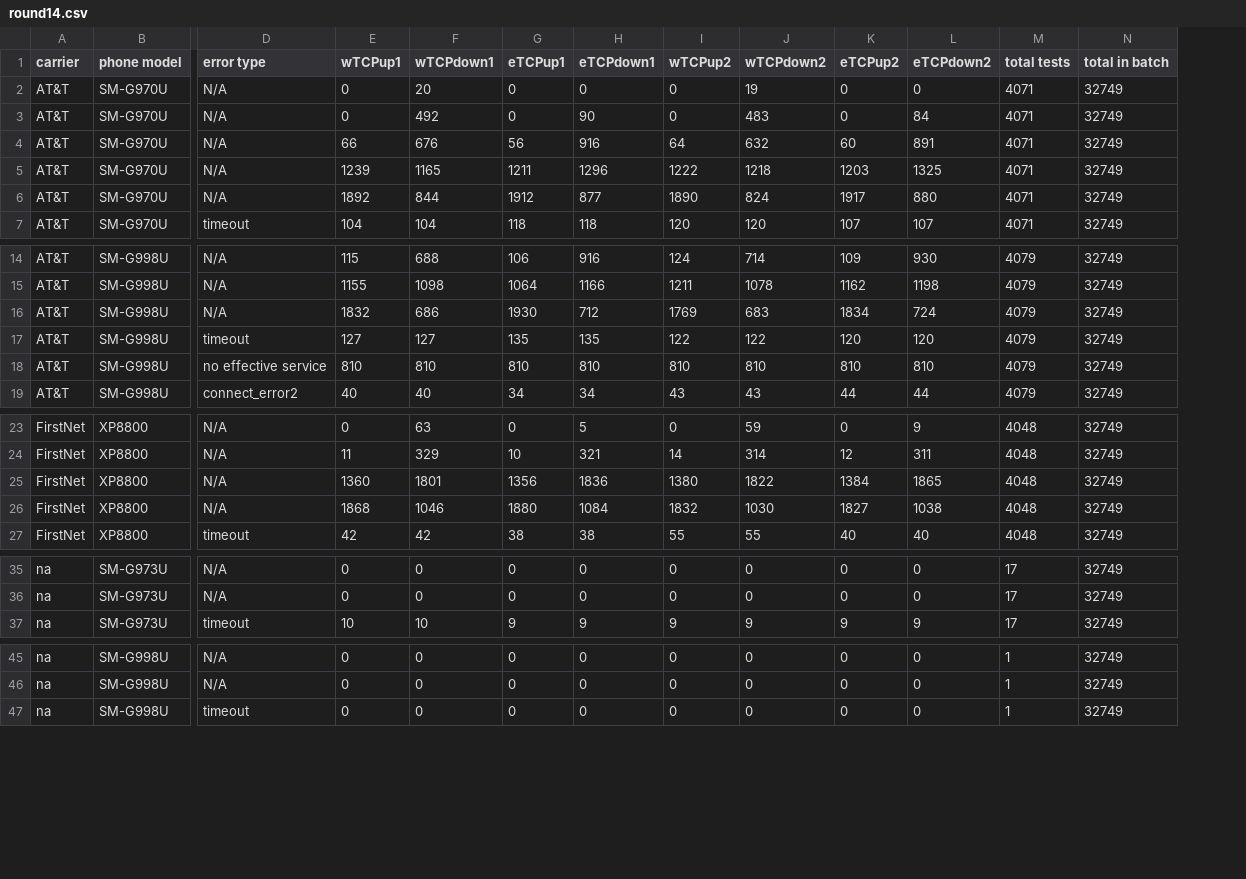
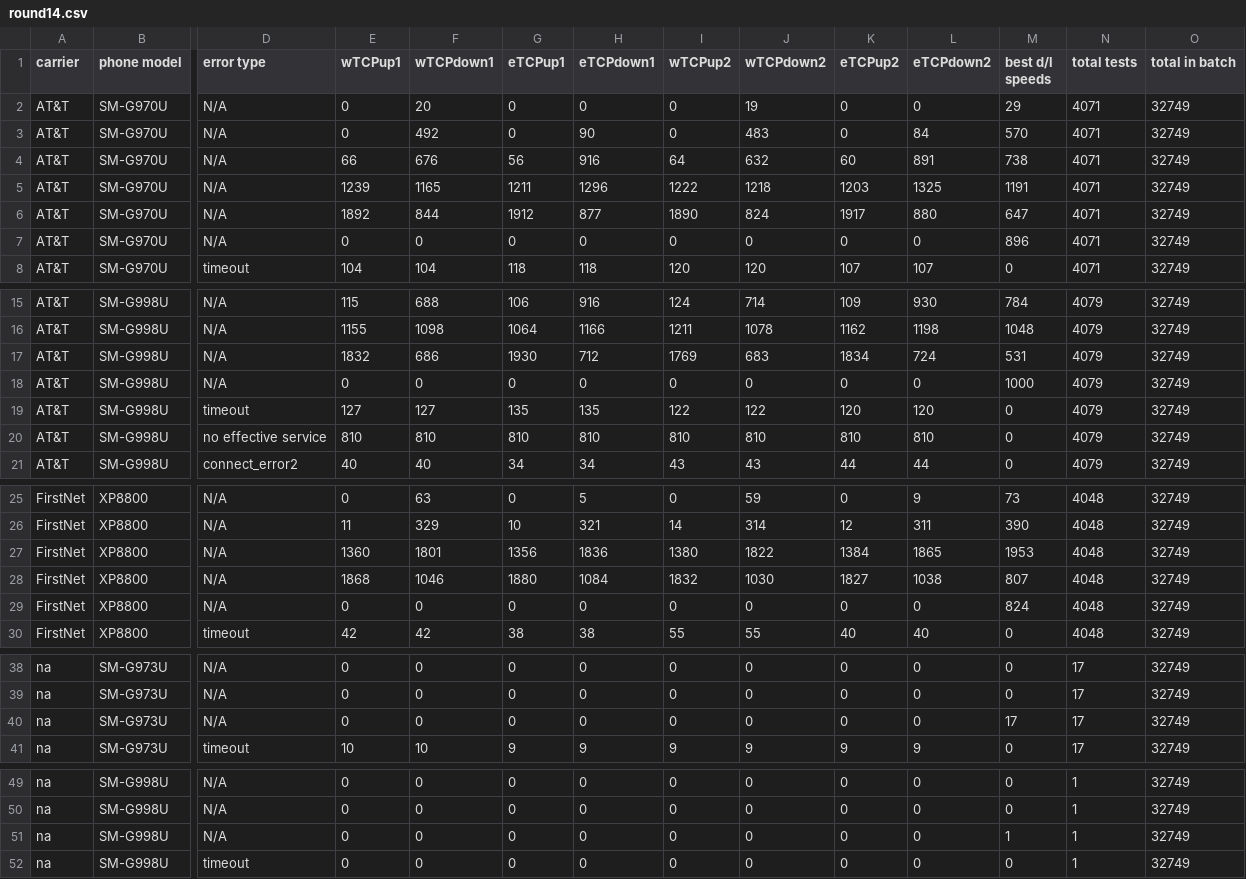
Before and after one commit to nickleus27/cali_broadband, a CSV file: assets/data/round14.csv, drawn as a sheet; only a part is shown, gaps mark what is left out; rows hold the shown columns only; the diff covers the shown part only; the diff names each change by its address in the sheet, - before the commit and + after, or states it on an @@ line.

```diff
--- a/assets/data/round14.csv
+++ b/assets/data/round14.csv
+column M (best d/l speeds), rows 2-6: 29 | 570 | 738 | 1191 | 647; row 8: 0; rows 15-17: 784 | 1048 | 531; rows 19-21: all 0; rows 25-28: 73 | 390 | 1953 | 807; row 30: 0; rows 38-39: 0 | 0; row 41: 0; rows 49-50: 0 | 0; row 52: 0
+row 7: AT&T | SM-G970U | N/A | 0 | 0 | 0 | 0 | 0 | 0 | 0 | 0 | 896 | 4071 | 32749
+row 18: AT&T | SM-G998U | N/A | 0 | 0 | 0 | 0 | 0 | 0 | 0 | 0 | 1000 | 4079 | 32749
+row 29: FirstNet | XP8800 | N/A | 0 | 0 | 0 | 0 | 0 | 0 | 0 | 0 | 824 | 4048 | 32749
+row 40: na | SM-G973U | N/A | 0 | 0 | 0 | 0 | 0 | 0 | 0 | 0 | 17 | 17 | 32749
+row 51: na | SM-G998U | N/A | 0 | 0 | 0 | 0 | 0 | 0 | 0 | 0 | 1 | 1 | 32749
```
Also changed, not shown: 6 added rows elsewhere in this file, assets/data/round15.csv, assets/data/round16.csv, 4 other files.
